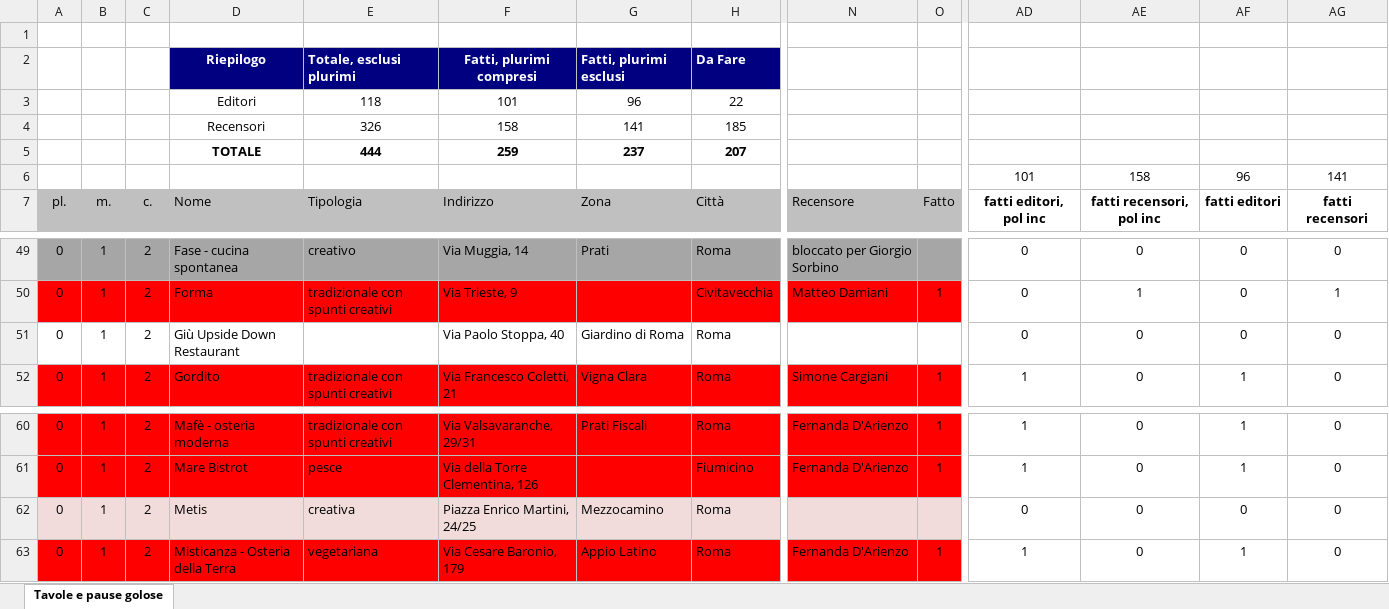
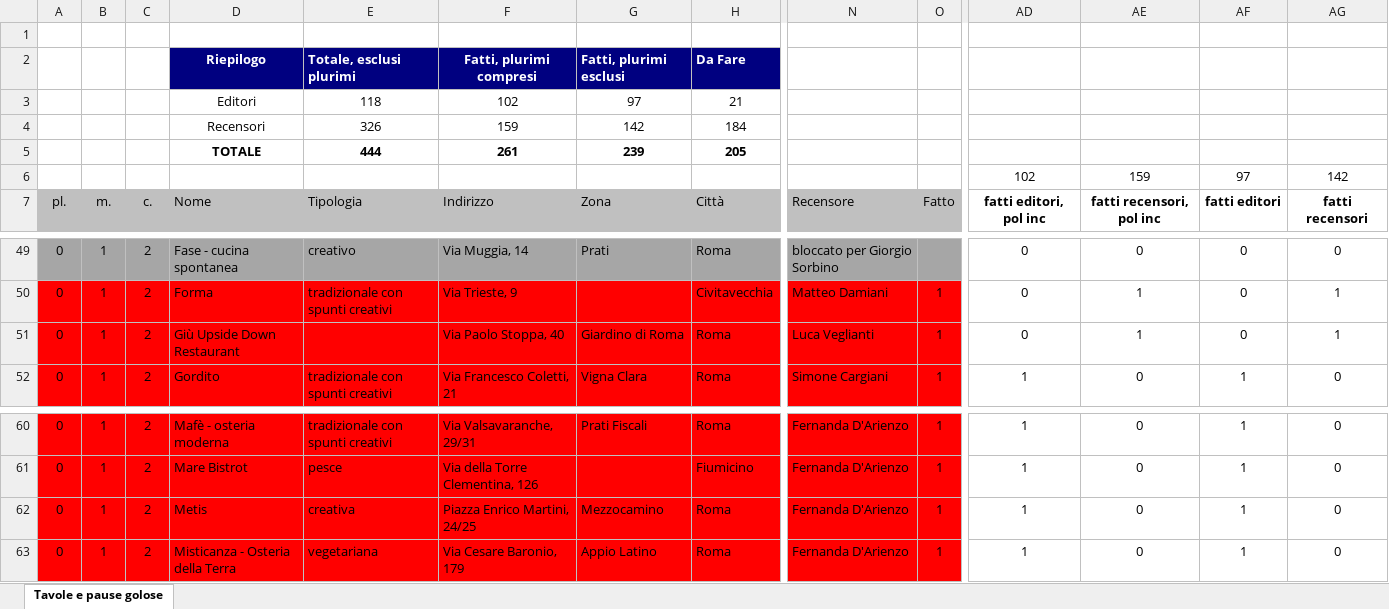
Before and after one commit to pecoraneraeditore/mappa-ristoranti, an Excel workbook: Roma_2027.xlsx, sheet Tavole e pause golose, drawn as a sheet; only a part is shown, gaps mark what is left out; values as stored, in another font and other column widths than the file's, no borders; the diff covers the shown part only; the diff names each change by its address in the sheet, - before the commit and + after, or states it on an @@ line.

```diff
--- a/Roma_2027.xlsx (sheet Tavole e pause golose)
+++ b/Roma_2027.xlsx (sheet Tavole e pause golose)
-F3: 101
+F3: 102
-G3: 96
+G3: 97
-H3: 22
+H3: 21
-F4: 158
+F4: 159
-G4: 141
+G4: 142
-H4: 185
+H4: 184
-F5: 259
+F5: 261
-G5: 237
+G5: 239
-H5: 207
+H5: 205
-AD6: 101
+AD6: 102
-AE6: 158
+AE6: 159
-AF6: 96
+AF6: 97
-AG6: 141
+AG6: 142
-A51:O51 fill: none
+A51:O51 fill: #FF0000
-N51: (empty)
+N51: Luca Veglianti
-O51: (empty)
+O51: 1
-AE51: 0
+AE51: 1
-AG51: 0
+AG51: 1
-A62:O62 fill: #F2DCDB
+A62:O62 fill: #FF0000
-N62: (empty)
+N62: Fernanda D'Arienzo
-O62: (empty)
+O62: 1
-AD62: 0
+AD62: 1
-AF62: 0
+AF62: 1
```
Also changed, not shown: cell formats elsewhere in this sheet, 3 other files.
